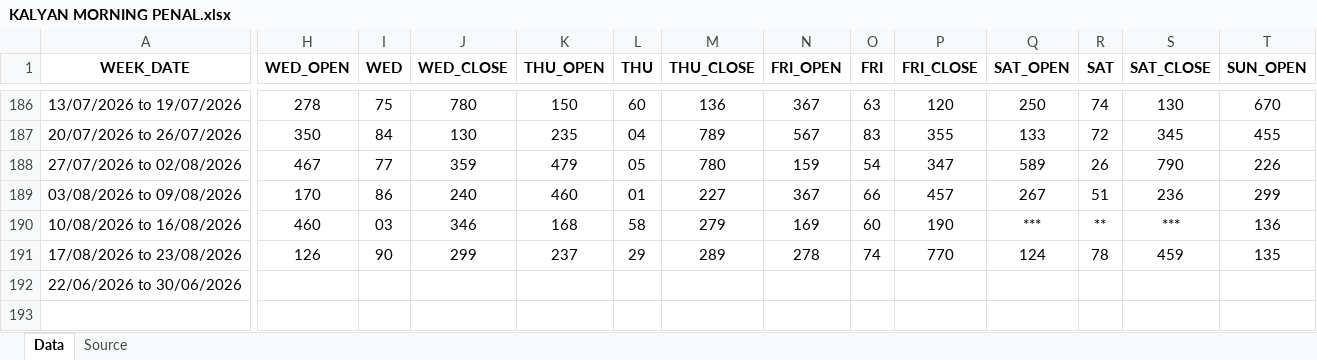
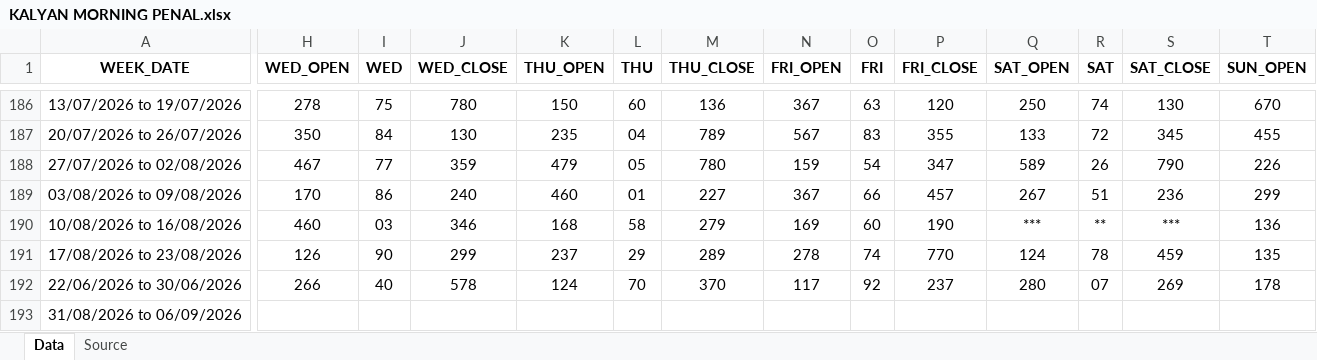
Before and after one commit to vijaygatlewar79/PPG.GuessAPI, an Excel workbook: Files/KALYAN MORNING PENAL.xlsx, sheet Data, drawn as a sheet; only a part is shown, gaps mark what is left out; values as stored, in another font and other column widths than the file's, no borders; rows hold the shown columns only; the diff covers the shown part only; the diff names each change by its address in the sheet, - before the commit and + after, or states it on an @@ line.

```diff
--- a/Files/KALYAN MORNING PENAL.xlsx (sheet Data)
+++ b/Files/KALYAN MORNING PENAL.xlsx (sheet Data)
-H192 (WED_OPEN): (empty)
+H192 (WED_OPEN): 266
-I192 (WED): (empty)
+I192 (WED): 40
-J192 (WED_CLOSE): (empty)
+J192 (WED_CLOSE): 578
-K192 (THU_OPEN): (empty)
+K192 (THU_OPEN): 124
-L192 (THU): (empty)
+L192 (THU): 70
-M192 (THU_CLOSE): (empty)
+M192 (THU_CLOSE): 370
-N192 (FRI_OPEN): (empty)
+N192 (FRI_OPEN): 117
-O192 (FRI): (empty)
+O192 (FRI): 92
-P192 (FRI_CLOSE): (empty)
+P192 (FRI_CLOSE): 237
-Q192 (SAT_OPEN): (empty)
+Q192 (SAT_OPEN): 280
-R192 (SAT): (empty)
+R192 (SAT): 07
-S192 (SAT_CLOSE): (empty)
+S192 (SAT_CLOSE): 269
-T192 (SUN_OPEN): (empty)
+T192 (SUN_OPEN): 178
+row 193: 31/08/2026 to 06/09/2026
```
Also changed, not shown: 2 edited cells elsewhere in this sheet, sheet Source, 10 other files.
